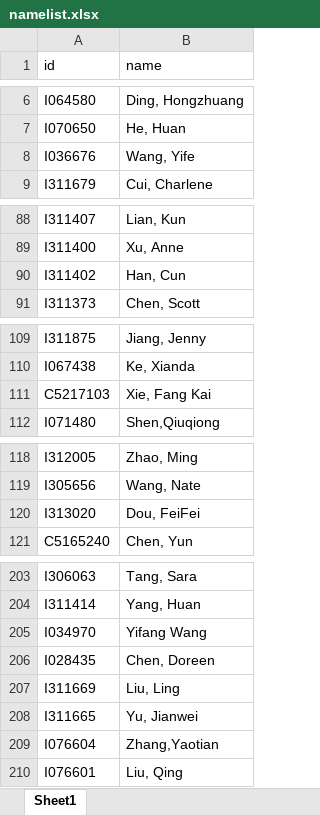
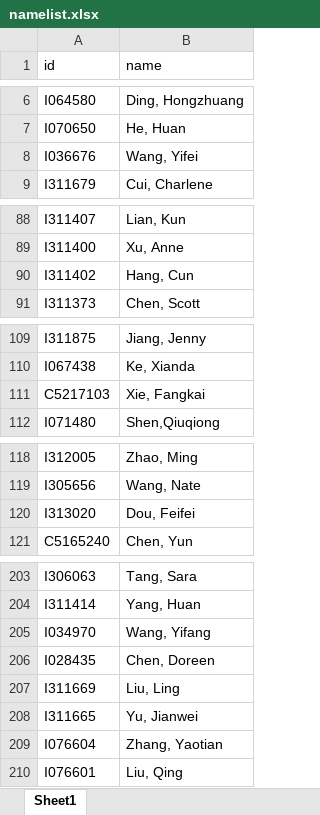
Before and after one commit to zzuwzj/LuckyDraw, an Excel workbook: SMELuckyDraw/excel/namelist.xlsx, sheet Sheet1, drawn as a sheet; only a part is shown, gaps mark what is left out; values as stored, in another font and other column widths than the file's, no borders; the diff names each change by its address in the sheet, - before the commit and + after, or states it on an @@ line.

```diff
--- a/SMELuckyDraw/excel/namelist.xlsx (sheet Sheet1)
+++ b/SMELuckyDraw/excel/namelist.xlsx (sheet Sheet1)
-B8 (name): Wang, Yife
+B8 (name): Wang, Yifei
-B90 (name): Han, Cun
+B90 (name): Hang, Cun
-B111 (name): Xie, Fang Kai
+B111 (name): Xie, Fangkai
-B120 (name): Dou, FeiFei
+B120 (name): Dou, Feifei
-B205 (name): Yifang Wang
+B205 (name): Wang, Yifang
-B209 (name): Zhang,Yaotian
+B209 (name): Zhang, Yaotian
```
Also changed, not shown: 2 other files.
